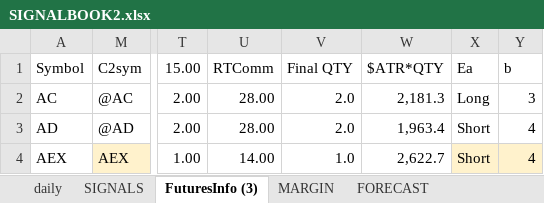
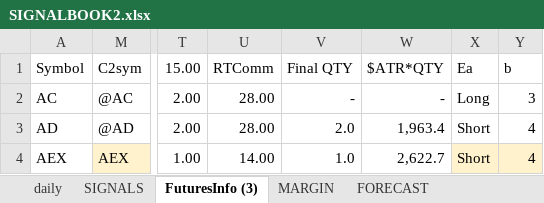
Before and after one commit to hasakura511/ML-TSDP, an Excel workbook: data/systems/SIGNALBOOK2.xlsx, sheet FuturesInfo (3), drawn as a sheet; only a part is shown, gaps mark what is left out; values as stored, in another font and other column widths than the file's, no borders; conditional formats not drawn; 1 other sheet too large or unreadable and not compared; the diff names each change by its address in the sheet, - before the commit and + after, or states it on an @@ line.

```diff
--- a/data/systems/SIGNALBOOK2.xlsx (sheet FuturesInfo (3))
+++ b/data/systems/SIGNALBOOK2.xlsx (sheet FuturesInfo (3))
-V2 (Final QTY): 2.0
+V2 (Final QTY): -
-W2 ($ATR*QTY): 2,181.3
+W2 ($ATR*QTY): -
```
Also changed, not shown: sheet daily, 1 other file.
